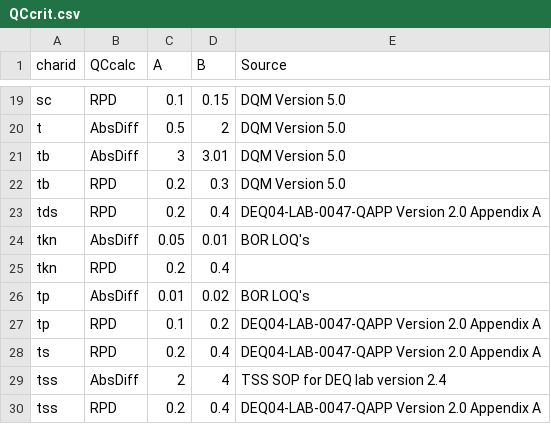
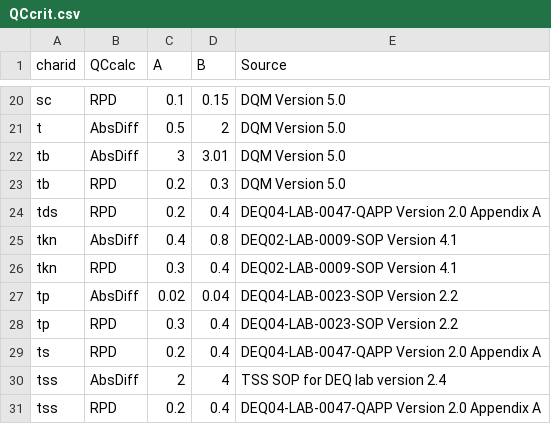
Before and after one commit to SteveHansonODEQ/GrabWQ_DataMngmt, a CSV file: QCcrit.csv, drawn as a sheet; only a part is shown, gaps mark what is left out; the diff covers the shown part only.

```diff
--- a/QCcrit.csv
+++ b/QCcrit.csv
@@ -23,6 +24,6 @@ tb,RPD,0.2,0.3,DQM Version 5.0
 tds,RPD,0.2,0.4,DEQ04-LAB-0047-QAPP Version 2.0 Appendix A
-tkn,AbsDiff,0.05,0.01,BOR LOQ's
-tkn,RPD,0.2,0.4,
-tp,AbsDiff,0.01,0.02,BOR LOQ's
-tp,RPD,0.1,0.2,DEQ04-LAB-0047-QAPP Version 2.0 Appendix A
+tkn,AbsDiff,0.4,0.8,DEQ02-LAB-0009-SOP Version 4.1
+tkn,RPD,0.3,0.4,DEQ02-LAB-0009-SOP Version 4.1
+tp,AbsDiff,0.02,0.04,DEQ04-LAB-0023-SOP Version 2.2
+tp,RPD,0.3,0.4,DEQ04-LAB-0023-SOP Version 2.2
 ts,RPD,0.2,0.4,DEQ04-LAB-0047-QAPP Version 2.0 Appendix A
```
Also changed, not shown: 5 added rows and 21 edited cells elsewhere in this file, 5 other files.
